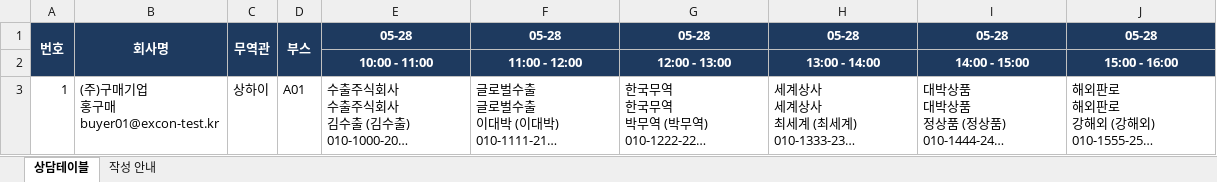
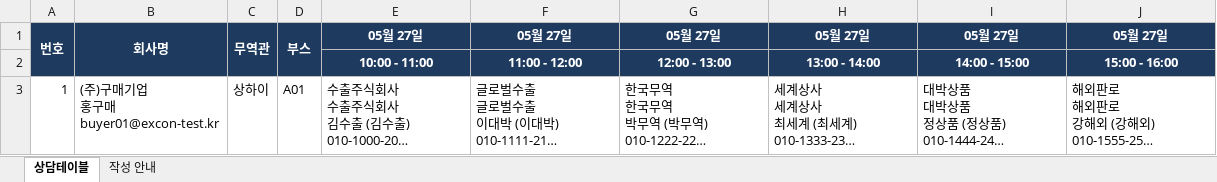
Before and after one commit to LioN-KOREA/EXPO-S1, an Excel workbook: output/타임테이블_테스트.xlsx, sheet 상담테이블, drawn as a sheet; only a part is shown; long unchanged cells end in …; values as stored, in another font and other column widths than the file's, no borders; the diff names each change by its address in the sheet, - before the commit and + after, or states it on an @@ line.

```diff
--- a/output/타임테이블_테스트.xlsx (sheet 상담테이블)
+++ b/output/타임테이블_테스트.xlsx (sheet 상담테이블)
-E1: 05-28
+E1: 05월 27일
-F1: 05-28
+F1: 05월 27일
-G1: 05-28
+G1: 05월 27일
-H1: 05-28
+H1: 05월 27일
-I1: 05-28
+I1: 05월 27일
-J1: 05-28
+J1: 05월 27일
```
Also changed, not shown: output/사용자_일괄등록_테스트.xlsx.
